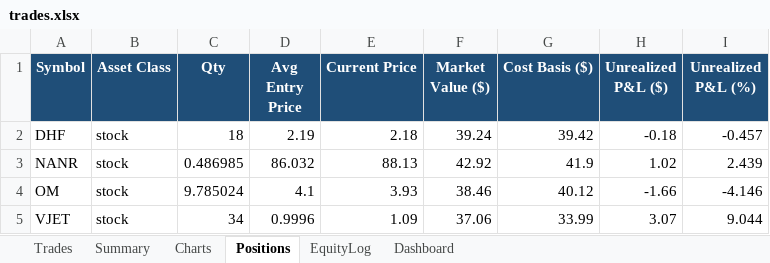
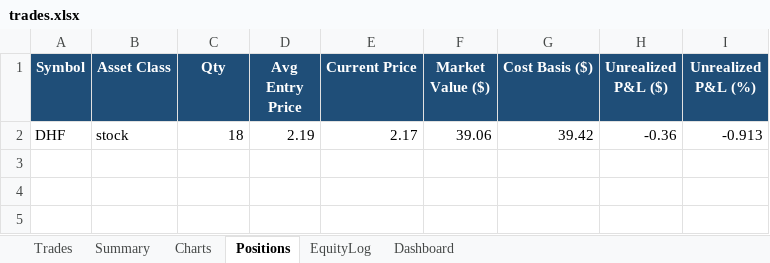
Before and after one commit to gal-ops/lpaca-trading-bo, an Excel workbook: trades.xlsx, sheet Positions, drawn as a sheet; values as stored, in another font and other column widths than the file's, no borders; conditional formats not drawn; the diff names each change by its address in the sheet, - before the commit and + after, or states it on an @@ line.

Commit message:
Update trade log + bot state [skip ci]

```diff
--- a/trades.xlsx (sheet Positions)
+++ b/trades.xlsx (sheet Positions)
-E2 (Current Price): 2.18
+E2 (Current Price): 2.17
-F2 (Market Value ($)): 39.24
+F2 (Market Value ($)): 39.06
-H2 (Unrealized P&L ($)): -0.18
+H2 (Unrealized P&L ($)): -0.36
-I2 (Unrealized P&L (%)): -0.457
+I2 (Unrealized P&L (%)): -0.913
-row 3: NANR | stock | 0.486985 | 86.032 | 88.13 | 42.92 | 41.9 | 1.02 | 2.439
-row 4: OM | stock | 9.785024 | 4.1 | 3.93 | 38.46 | 40.12 | -1.66 | -4.146
-row 5: VJET | stock | 34 | 0.9996 | 1.09 | 37.06 | 33.99 | 3.07 | 9.044
```
Also changed, not shown: sheet EquityLog.
